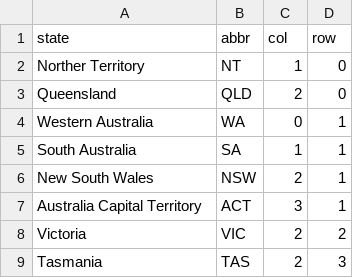
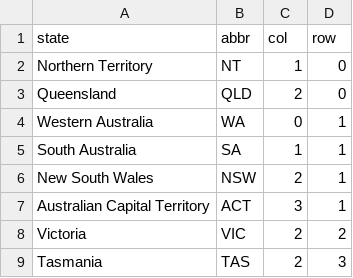
Before and after one commit to EmanArsyad/FIT3179-Data-Visualization-2, a CSV file: data/tile_grid.csv, drawn as a sheet.

Commit message:
feat(dashboard): Add Chart 11 - tile map - improve page layout

```diff
--- a/data/tile_grid.csv
+++ b/data/tile_grid.csv
@@ -1,3 +1,3 @@
 state,abbr,col,row
-Norther Territory,NT,1,0
+Northern Territory,NT,1,0
 Queensland,QLD,2,0
@@ -6,3 +6,3 @@ South Australia,SA,1,1
 New South Wales,NSW,2,1
-Australia Capital Territory,ACT,3,1
+Australian Capital Territory,ACT,3,1
 Victoria,VIC,2,2
```
Also changed, not shown: 3 other files.
